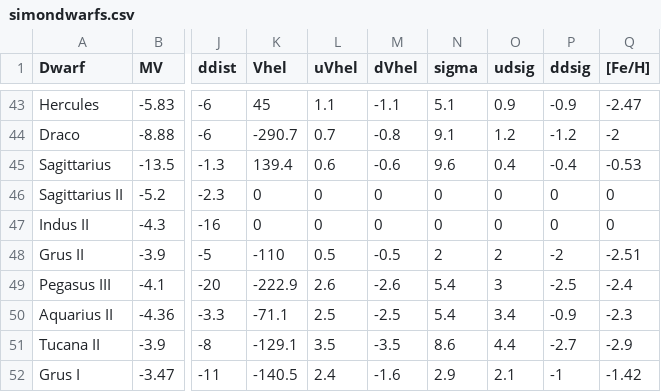
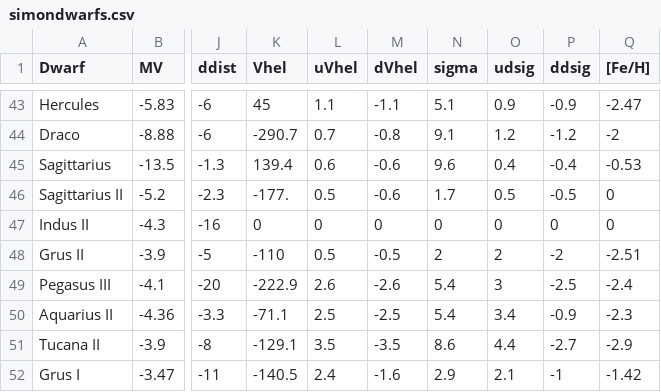
Before and after one commit to michael-petersen/michael-petersen.github.io, a CSV file: simonreview/simondwarfs.csv, drawn as a sheet; only a part is shown, gaps mark what is left out; the diff names each change by its address in the sheet, - before the commit and + after, or states it on an @@ line.

Commit message:
update simon review pieces

```diff
--- a/simonreview/simondwarfs.csv
+++ b/simonreview/simondwarfs.csv
-K46 (Vhel): 0
+K46 (Vhel): -177.
-L46 (uVhel): 0
+L46 (uVhel): 0.5
-M46 (dVhel): 0
+M46 (dVhel): -0.6
-N46 (sigma): 0
+N46 (sigma): 1.7
-O46 (udsig): 0
+O46 (udsig): 0.5
-P46 (ddsig): 0
+P46 (ddsig): -0.5
```
Also changed, not shown: simonreview/harris10.csv, 2 other files.
